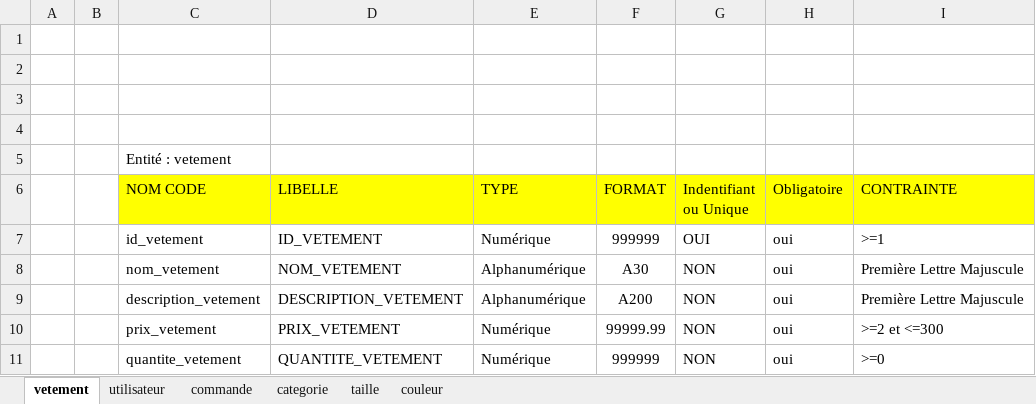
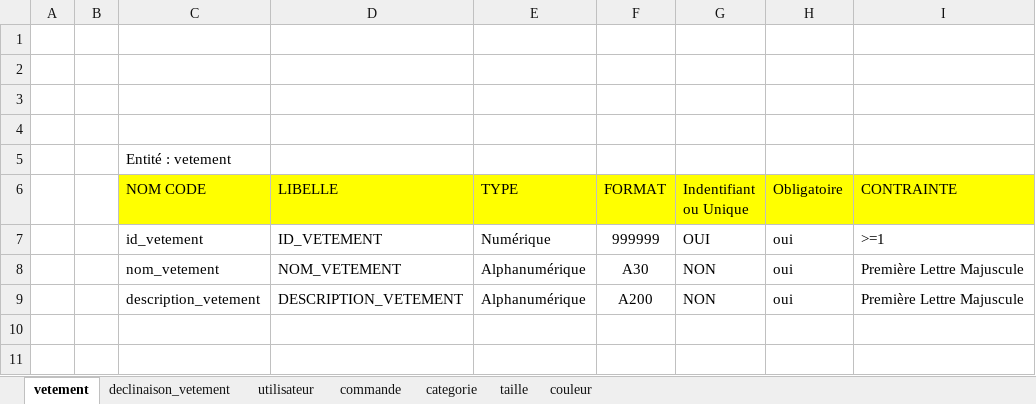
Before and after one commit to n-tamanini/MOMAS_TAMANINI_Gestion_boutique_en_ligne, an Excel workbook: Dictionnaire de données.xlsx, sheet vetement, drawn as a sheet; values as stored, in another font and other column widths than the file's, no borders; the diff names each change by its address in the sheet, - before the commit and + after, or states it on an @@ line.

```diff
--- a/Dictionnaire de données.xlsx (sheet vetement)
+++ b/Dictionnaire de données.xlsx (sheet vetement)
+sheet tab: declinaison_vetement
-row 10:  |  | prix_vetement | PRIX_VETEMENT | Numérique | 99999.99 | NON | oui | >=2 et <=300
-row 11:  |  | quantite_vetement | QUANTITE_VETEMENT | Numérique | 999999 | NON | oui | >=0
```
Also changed, not shown: sheet commande, sheet utilisateur, 11 other files.
